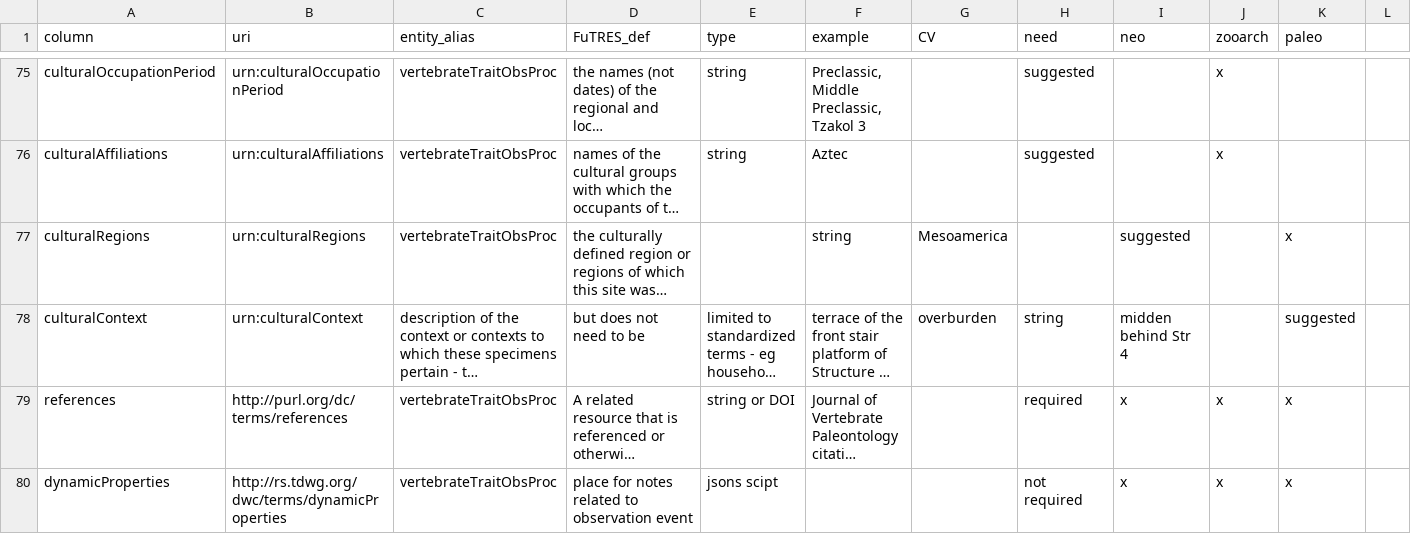
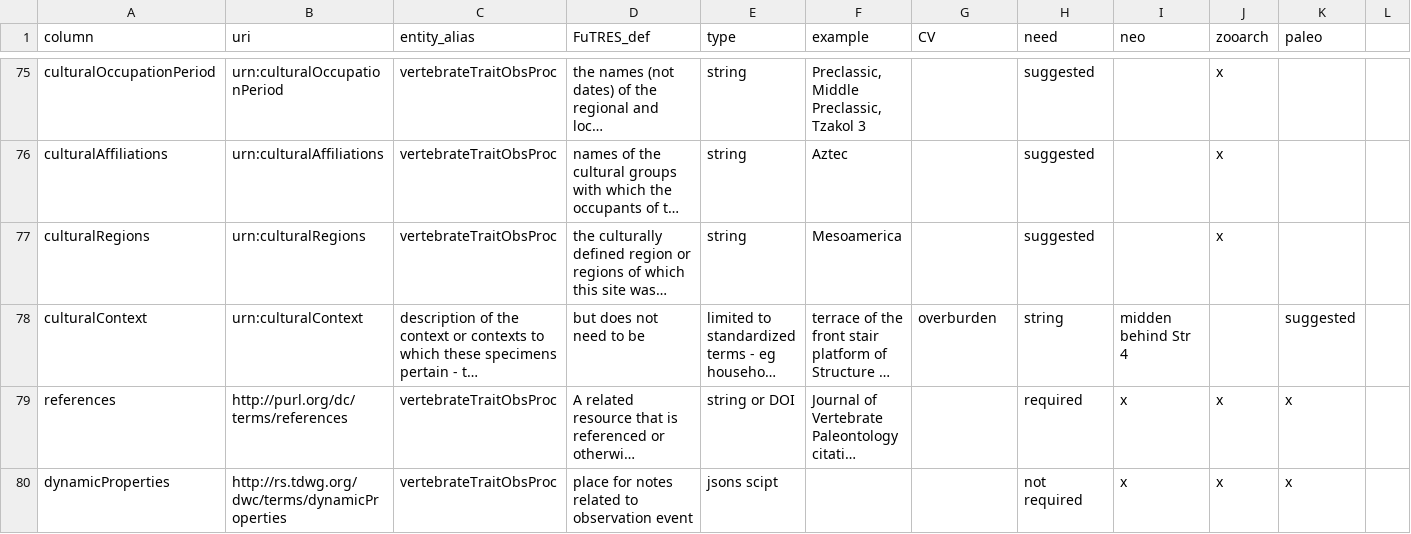
Before and after one commit to futres/template, a CSV file: template.csv, drawn as a sheet; only a part is shown, gaps mark what is left out; long unchanged cells end in …; the diff names each change by its address in the sheet, - before the commit and + after, or states it on an @@ line.

Commit message:
Update template.csv

```diff
--- a/template.csv
+++ b/template.csv
-E77 (type): (empty)
+E77 (type): string
-F77 (example): string
+F77 (example): Mesoamerica
-G77 (CV): Mesoamerica
+G77 (CV): (empty)
-H77 (need): (empty)
+H77 (need): suggested
-I77 (neo): suggested
+I77 (neo): (empty)
-J77 (zooarch): (empty)
+J77 (zooarch): x
-K77 (paleo): x
+K77 (paleo): (empty)
```
